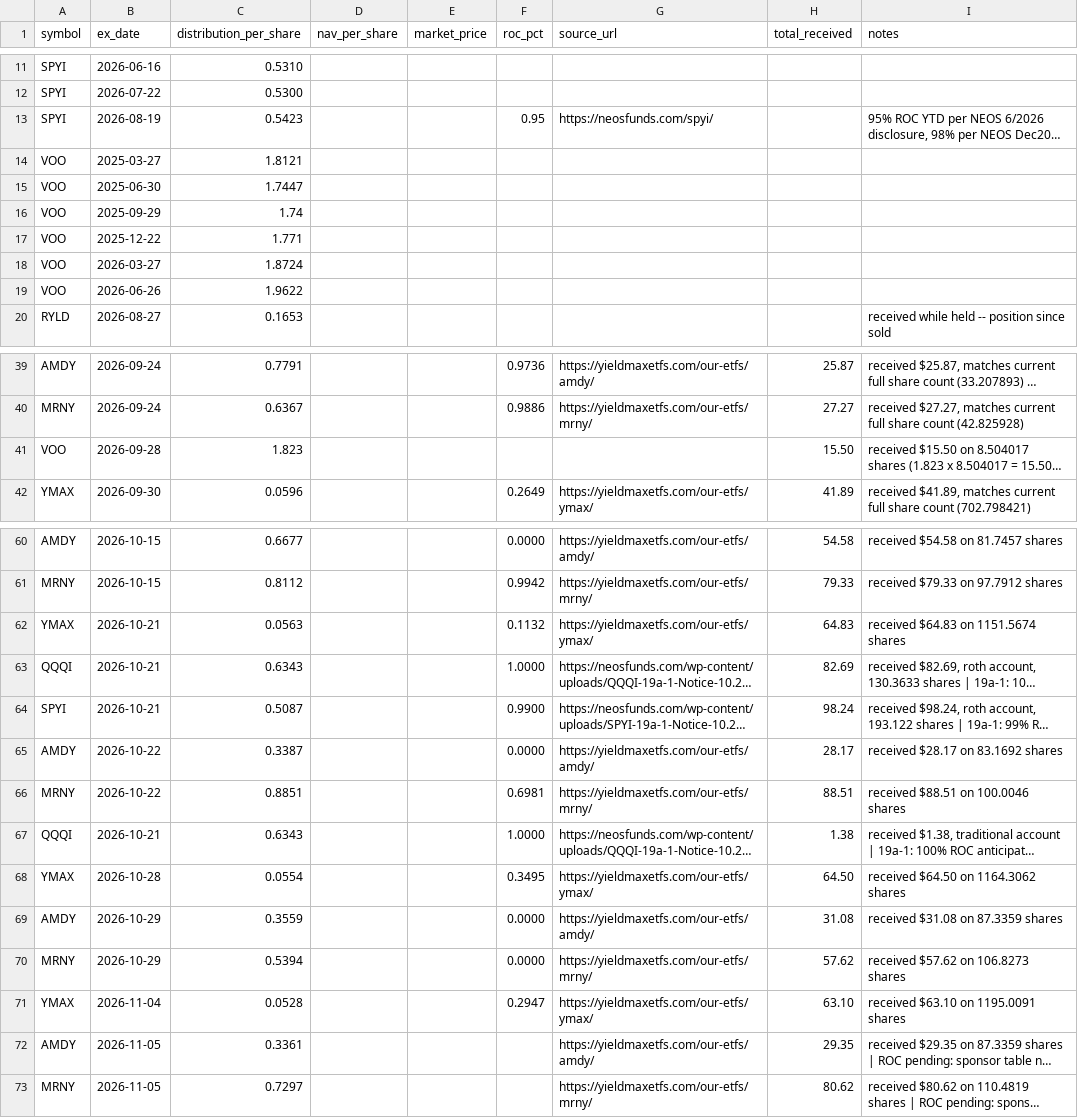
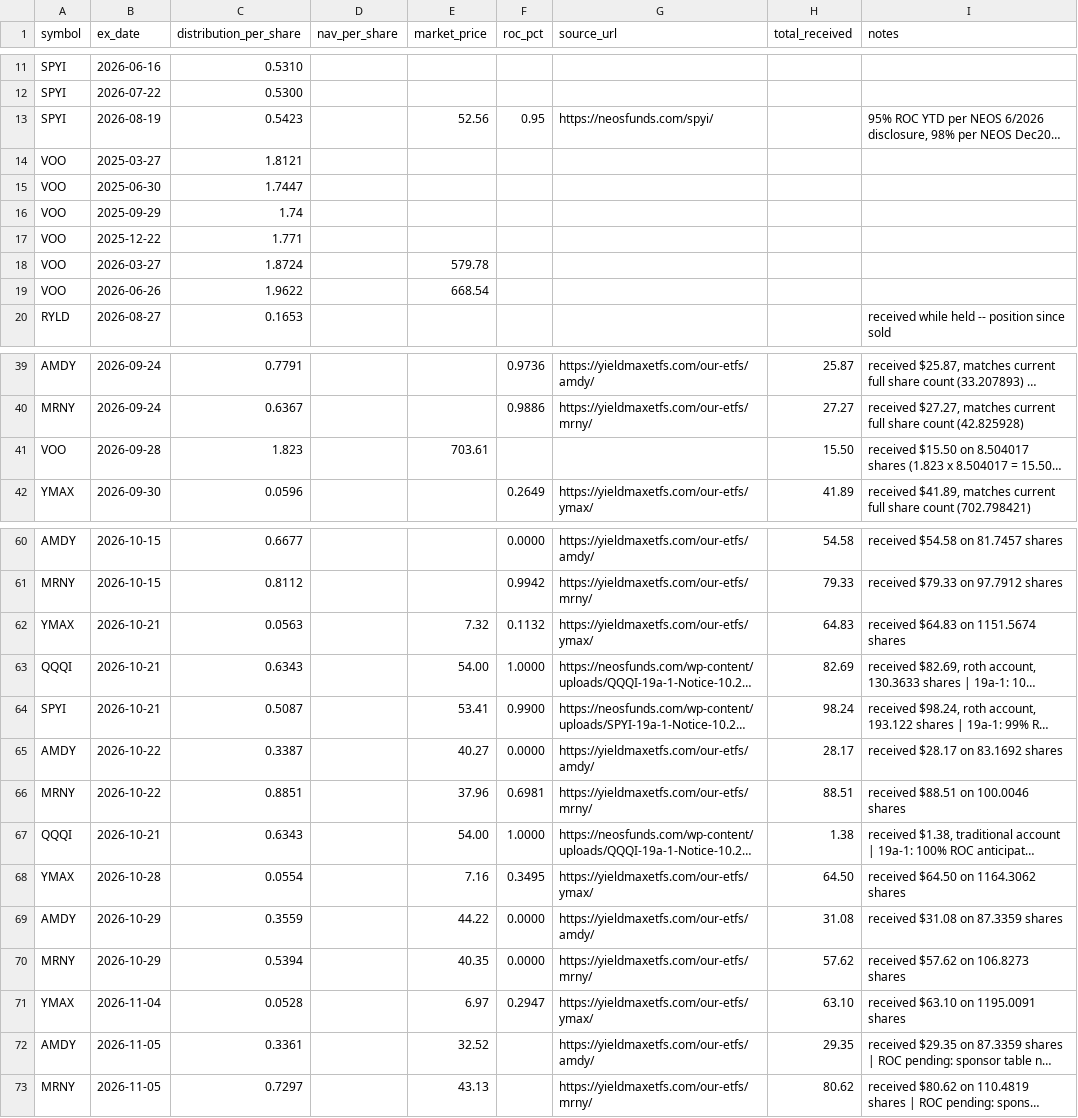
Before and after one commit to kevin-mumaw/income-portfolio-guardian, a CSV file: data/distributions.csv, drawn as a sheet; only a part is shown, gaps mark what is left out; long unchanged cells end in …; the diff covers the shown part only; the diff names each change by its address in the sheet, - before the commit and + after, or states it on an @@ line.

```diff
--- a/data/distributions.csv
+++ b/data/distributions.csv
-E13 (market_price): (empty)
+E13 (market_price): 52.56
-E18 (market_price): (empty)
+E18 (market_price): 579.78
-E19 (market_price): (empty)
+E19 (market_price): 668.54
-E41 (market_price): (empty)
+E41 (market_price): 703.61
-E62 (market_price): (empty)
+E62 (market_price): 7.32
-E63 (market_price): (empty)
+E63 (market_price): 54.00
-E64 (market_price): (empty)
+E64 (market_price): 53.41
-E65 (market_price): (empty)
+E65 (market_price): 40.27
-E66 (market_price): (empty)
+E66 (market_price): 37.96
-E67 (market_price): (empty)
+E67 (market_price): 54.00
-E68 (market_price): (empty)
+E68 (market_price): 7.16
-E69 (market_price): (empty)
+E69 (market_price): 44.22
-E70 (market_price): (empty)
+E70 (market_price): 40.35
-E71 (market_price): (empty)
+E71 (market_price): 6.97
-E72 (market_price): (empty)
+E72 (market_price): 32.52
-E73 (market_price): (empty)
+E73 (market_price): 43.13
```
Also changed, not shown: 3 edited cells elsewhere in this file, 2 other files.
